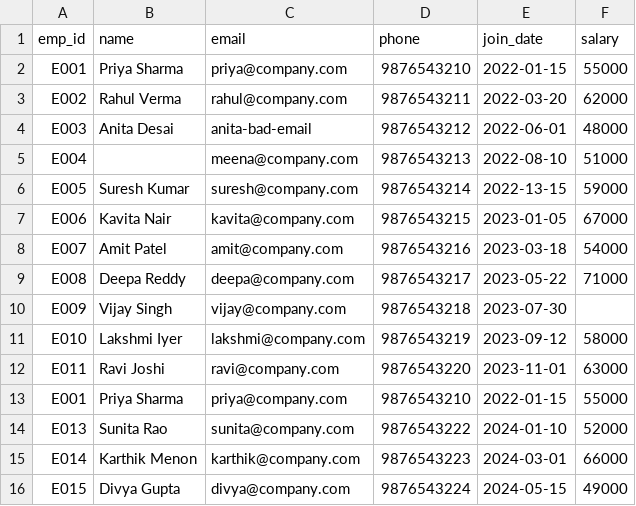
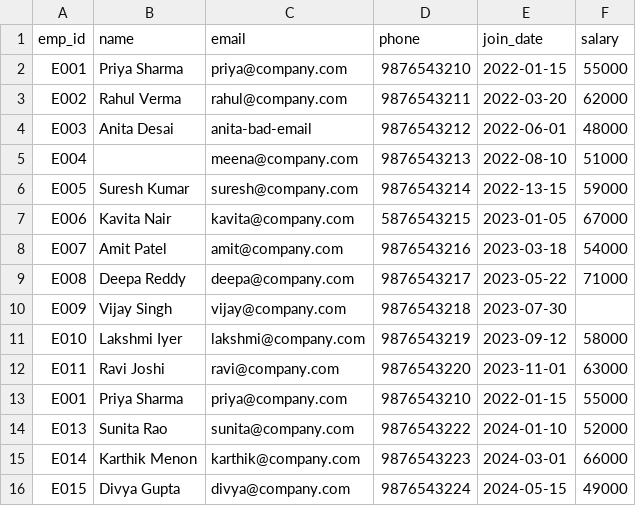
Before and after one commit to 2025csjanakiabhayakumarc-ux/CDD_Project, a CSV file: samples/employees.csv, drawn as a sheet.

Commit message:
feat(rules): enable india_formats phone check and wire to sample employees data

```diff
--- a/samples/employees.csv
+++ b/samples/employees.csv
@@ -6,3 +6,3 @@ E004,,meena@company.com,9876543213,2022-08-10,51000
 E005,Suresh Kumar,suresh@company.com,9876543214,2022-13-15,59000
-E006,Kavita Nair,kavita@company.com,9876543215,2023-01-05,67000
+E006,Kavita Nair,kavita@company.com,5876543215,2023-01-05,67000
 E007,Amit Patel,amit@company.com,9876543216,2023-03-18,54000
```
Also changed, not shown: 2 other files.
